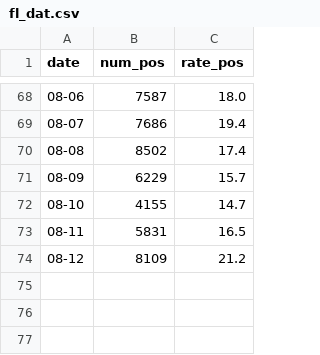
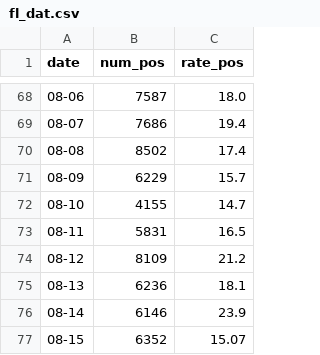
Before and after one commit to martinostino/flcovid, a CSV file: fl_dat.csv, drawn as a sheet; only a part is shown, gaps mark what is left out; the diff names each change by its address in the sheet, - before the commit and + after, or states it on an @@ line.

Commit message:
Added data for 08-13, 14, and 15

```diff
--- a/fl_dat.csv
+++ b/fl_dat.csv
+row 75: 08-13 | 6236 | 18.1
+row 76: 08-14 | 6146 | 23.9
+row 77: 08-15 | 6352 | 15.07
```
Also changed, not shown: alachua.csv, hills.csv.
